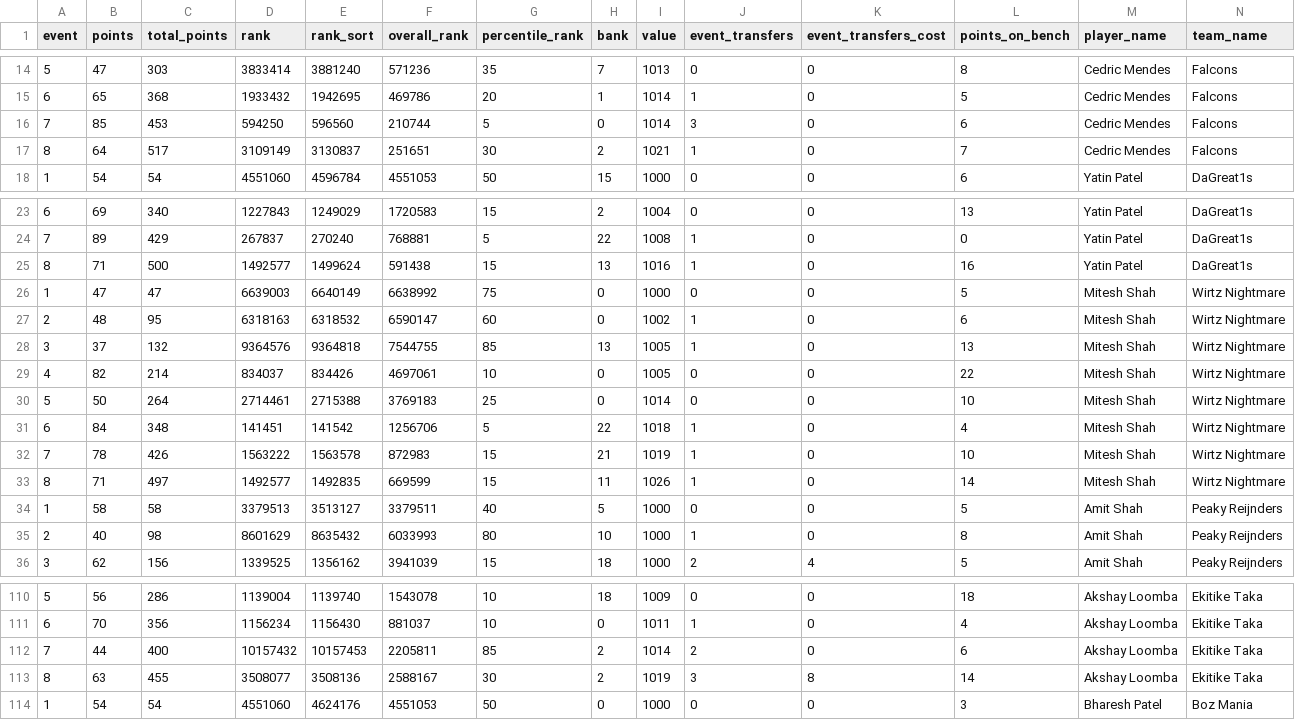
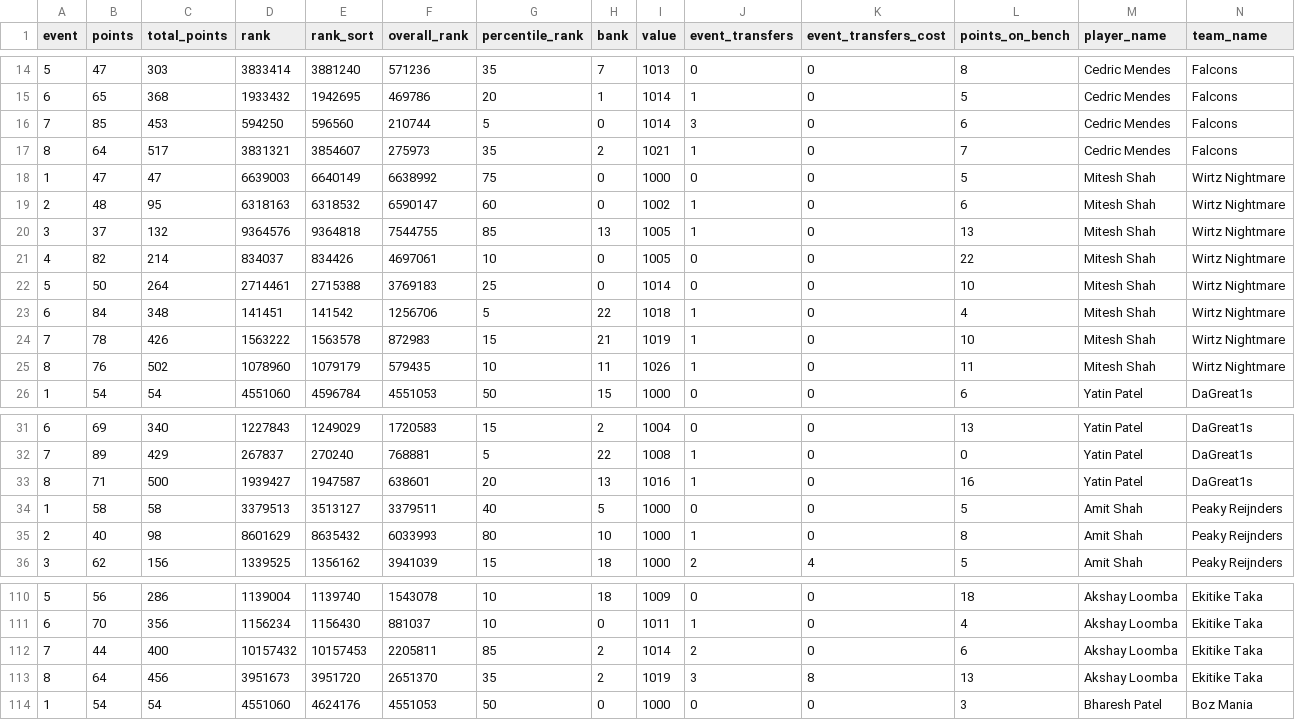
Before and after one commit to fluidraccoon/fpl-jager-crew, a CSV file: data/weekly_scores.csv, drawn as a sheet; only a part is shown, gaps mark what is left out; removed rows and columns are numbered as before the commit, all else as after; rows hold the shown columns only; the diff covers the shown part only; the diff names each change by its address in the sheet, - before the commit and + after, or states it on an @@ line.

```diff
--- a/data/weekly_scores.csv
+++ b/data/weekly_scores.csv
-D17 (rank): 3109149
+D17 (rank): 3831321
-E17 (rank_sort): 3130837
+E17 (rank_sort): 3854607
-F17 (overall_rank): 251651
+F17 (overall_rank): 275973
-G17 (percentile_rank): 30
+G17 (percentile_rank): 35
@@ row 26 moved to row 18: 1 @@
@@ row 27 moved to row 19: 2 @@
@@ row 28 moved to row 20: 3 @@
@@ row 29 moved to row 21: 4 @@
@@ row 30 moved to row 22: 5 @@
@@ row 31 moved to row 23: 6 @@
@@ row 32 moved to row 24: 7 @@
+row 25: 8 | 76 | 502 | 1078960 | 1079179 | 579435 | 10 | 11 | 1026 | 1 | 0 | 11 | Mitesh Shah | Wirtz Nightmare
-D33 (rank): 1492577
+D33 (rank): 1939427
-E33 (rank_sort): 1499624
+E33 (rank_sort): 1947587
-F33 (overall_rank): 591438
+F33 (overall_rank): 638601
-G33 (percentile_rank): 15
+G33 (percentile_rank): 20
-row 33: 8 | 71 | 497 | 1492577 | 1492835 | 669599 | 15 | 11 | 1026 | 1 | 0 | 14 | Mitesh Shah | Wirtz Nightmare
-B113 (points): 63
+B113 (points): 64
-C113 (total_points): 455
+C113 (total_points): 456
-D113 (rank): 3508077
+D113 (rank): 3951673
-E113 (rank_sort): 3508136
+E113 (rank_sort): 3951720
-F113 (overall_rank): 2588167
+F113 (overall_rank): 2651370
-G113 (percentile_rank): 30
+G113 (percentile_rank): 35
-L113 (points_on_bench): 14
+L113 (points_on_bench): 13
```
Also changed, not shown: 2 added rows, 2 removed rows, 14 moved rows and 71 edited cells elsewhere in this file, data/chip_usage.csv.
